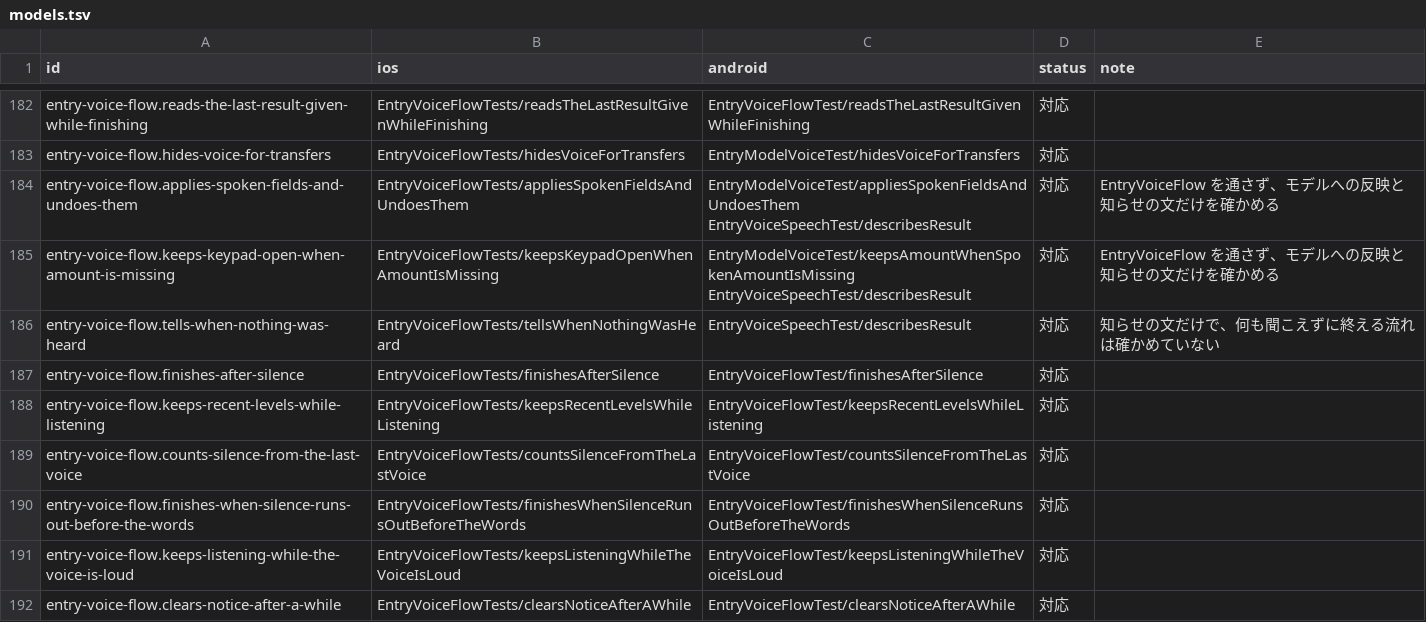
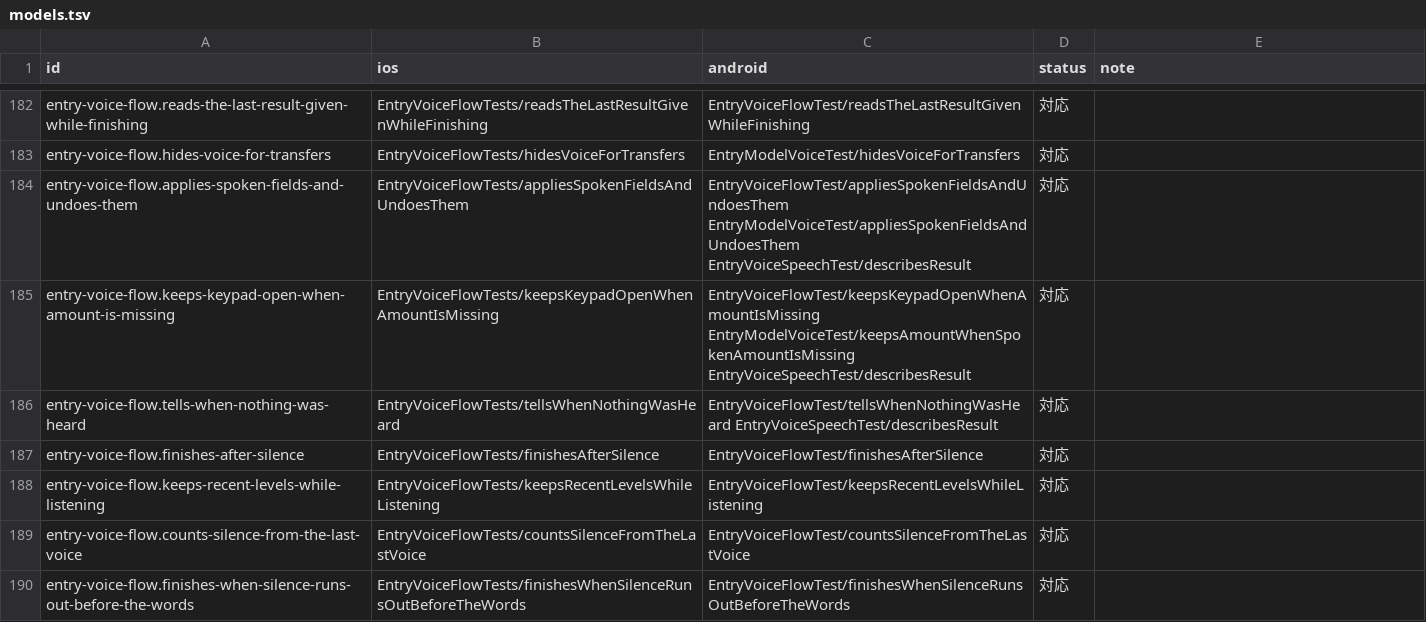
Before and after one commit to yossibank/kakeibot, a TSV file: spec/scenarios/models.tsv, drawn as a sheet; only a part is shown, gaps mark what is left out; the shorter side is filled out with more unchanged rows.

```diff
--- a/spec/scenarios/models.tsv
+++ b/spec/scenarios/models.tsv
@@ -183,5 +183,5 @@ entry-voice-flow.reads-the-last-result-given-while-finishing	EntryVoiceFlowTests
 entry-voice-flow.hides-voice-for-transfers	EntryVoiceFlowTests/hidesVoiceForTransfers	EntryModelVoiceTest/hidesVoiceForTransfers	対応	
-entry-voice-flow.applies-spoken-fields-and-undoes-them	EntryVoiceFlowTests/appliesSpokenFieldsAndUndoesThem	EntryModelVoiceTest/appliesSpokenFieldsAndUndoesThem EntryVoiceSpeechTest/describesResult	対応	EntryVoiceFlow を通さず、モデルへの反映と知らせの文だけを確かめる
-entry-voice-flow.keeps-keypad-open-when-amount-is-missing	EntryVoiceFlowTests/keepsKeypadOpenWhenAmountIsMissing	EntryModelVoiceTest/keepsAmountWhenSpokenAmountIsMissing EntryVoiceSpeechTest/describesResult	対応	EntryVoiceFlow を通さず、モデルへの反映と知らせの文だけを確かめる
-entry-voice-flow.tells-when-nothing-was-heard	EntryVoiceFlowTests/tellsWhenNothingWasHeard	EntryVoiceSpeechTest/describesResult	対応	知らせの文だけで、何も聞こえずに終える流れは確かめていない
+entry-voice-flow.applies-spoken-fields-and-undoes-them	EntryVoiceFlowTests/appliesSpokenFieldsAndUndoesThem	EntryVoiceFlowTest/appliesSpokenFieldsAndUndoesThem EntryModelVoiceTest/appliesSpokenFieldsAndUndoesThem EntryVoiceSpeechTest/describesResult	対応	
+entry-voice-flow.keeps-keypad-open-when-amount-is-missing	EntryVoiceFlowTests/keepsKeypadOpenWhenAmountIsMissing	EntryVoiceFlowTest/keepsKeypadOpenWhenAmountIsMissing EntryModelVoiceTest/keepsAmountWhenSpokenAmountIsMissing EntryVoiceSpeechTest/describesResult	対応	
+entry-voice-flow.tells-when-nothing-was-heard	EntryVoiceFlowTests/tellsWhenNothingWasHeard	EntryVoiceFlowTest/tellsWhenNothingWasHeard EntryVoiceSpeechTest/describesResult	対応	
 entry-voice-flow.finishes-after-silence	EntryVoiceFlowTests/finishesAfterSilence	EntryVoiceFlowTest/finishesAfterSilence	対応	
```
Also changed, not shown: 1 other file.
